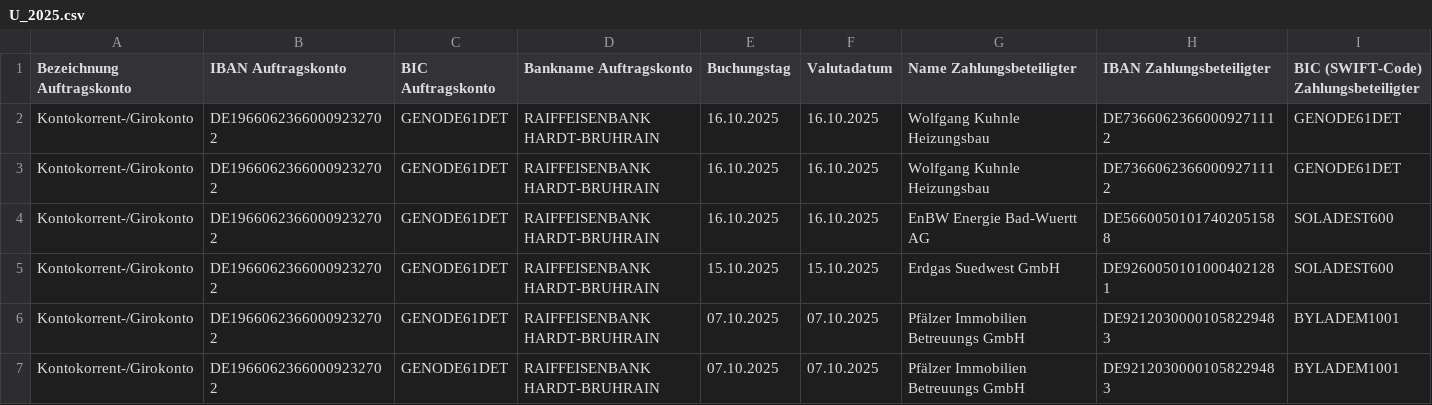
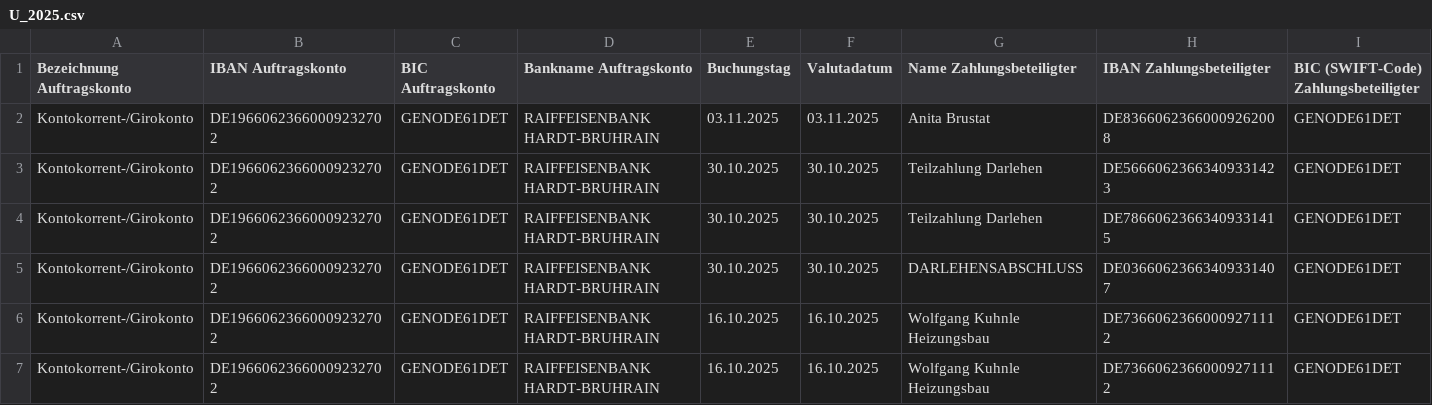
Before and after one commit to markushaas29/CPP, a CSV file: CSV_Files/U_2025.csv, drawn as a sheet; only a part is shown; the shorter side is filled out with more unchanged rows; rows hold the shown columns only; the diff names each change by its address in the sheet, - before the commit and + after, or states it on an @@ line.

Commit message:
Update

```diff
--- a/CSV_Files/U_2025.csv
+++ b/CSV_Files/U_2025.csv
+row 2: Kontokorrent-/Girokonto | DE19660623660009232702 | GENODE61DET | RAIFFEISENBANK HARDT-BRUHRAIN | 03.11.2025 | 03.11.2025 | Anita Brustat | DE83660623660009262008 | GENODE61DET
+row 3: Kontokorrent-/Girokonto | DE19660623660009232702 | GENODE61DET | RAIFFEISENBANK HARDT-BRUHRAIN | 30.10.2025 | 30.10.2025 | Teilzahlung Darlehen | DE56660623663409331423 | GENODE61DET
+row 4: Kontokorrent-/Girokonto | DE19660623660009232702 | GENODE61DET | RAIFFEISENBANK HARDT-BRUHRAIN | 30.10.2025 | 30.10.2025 | Teilzahlung Darlehen | DE78660623663409331415 | GENODE61DET
+row 5: Kontokorrent-/Girokonto | DE19660623660009232702 | GENODE61DET | RAIFFEISENBANK HARDT-BRUHRAIN | 30.10.2025 | 30.10.2025 | DARLEHENSABSCHLUSS | DE03660623663409331407 | GENODE61DET
```
